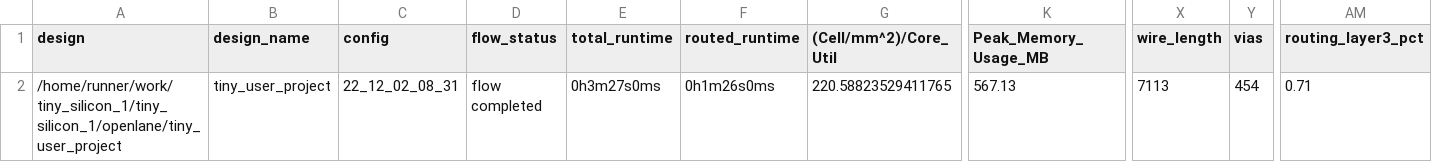
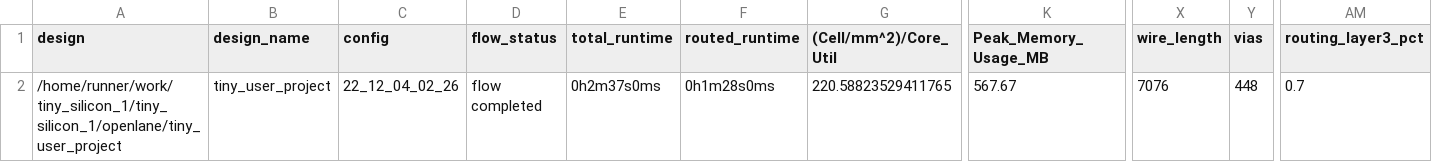
Before and after one commit to shaos/tiny_silicon_1, a CSV file: signoff/tiny_user_project/metrics.csv, drawn as a sheet; only a part is shown, gaps mark what is left out; the diff names each change by its address in the sheet, - before the commit and + after, or states it on an @@ line.

Commit message:
harden project [skip ci]

```diff
--- a/signoff/tiny_user_project/metrics.csv
+++ b/signoff/tiny_user_project/metrics.csv
-C2 (config): 22_12_02_08_31
+C2 (config): 22_12_04_02_26
-E2 (total_runtime): 0h3m27s0ms
+E2 (total_runtime): 0h2m37s0ms
-F2 (routed_runtime): 0h1m26s0ms
+F2 (routed_runtime): 0h1m28s0ms
-K2 (Peak_Memory_Usage_MB): 567.13
+K2 (Peak_Memory_Usage_MB): 567.67
-X2 (wire_length): 7113
+X2 (wire_length): 7076
-Y2 (vias): 454
+Y2 (vias): 448
-AM2 (routing_layer3_pct): 0.71
+AM2 (routing_layer3_pct): 0.7
```
Also changed, not shown: signoff/user_project_wrapper/metrics.csv, 26 other files.
